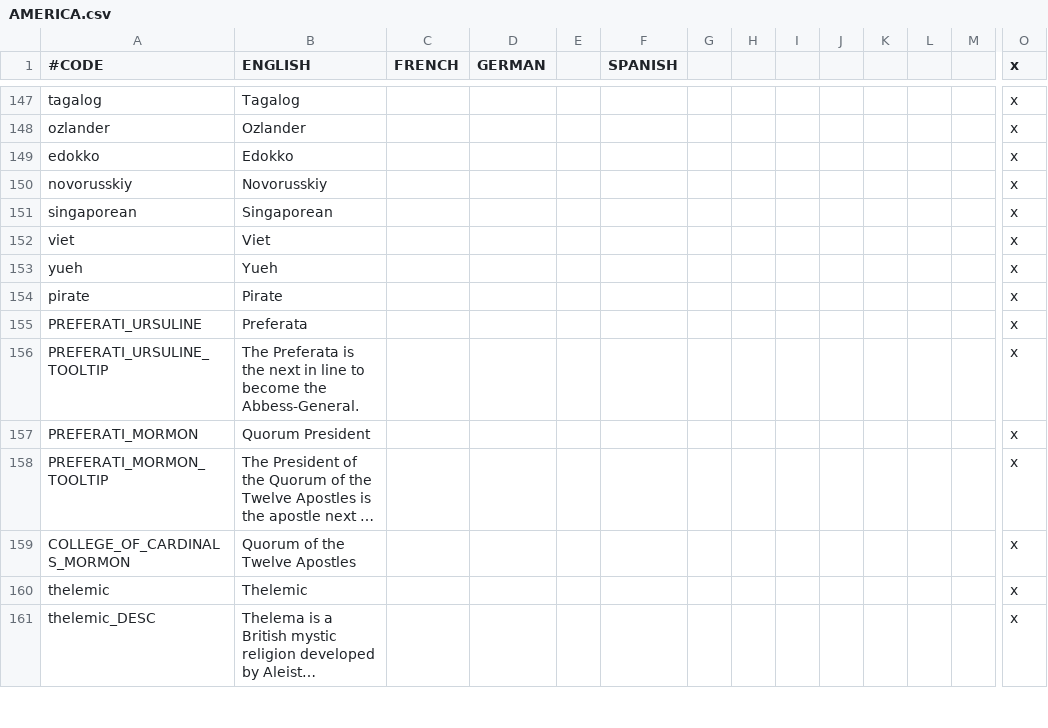
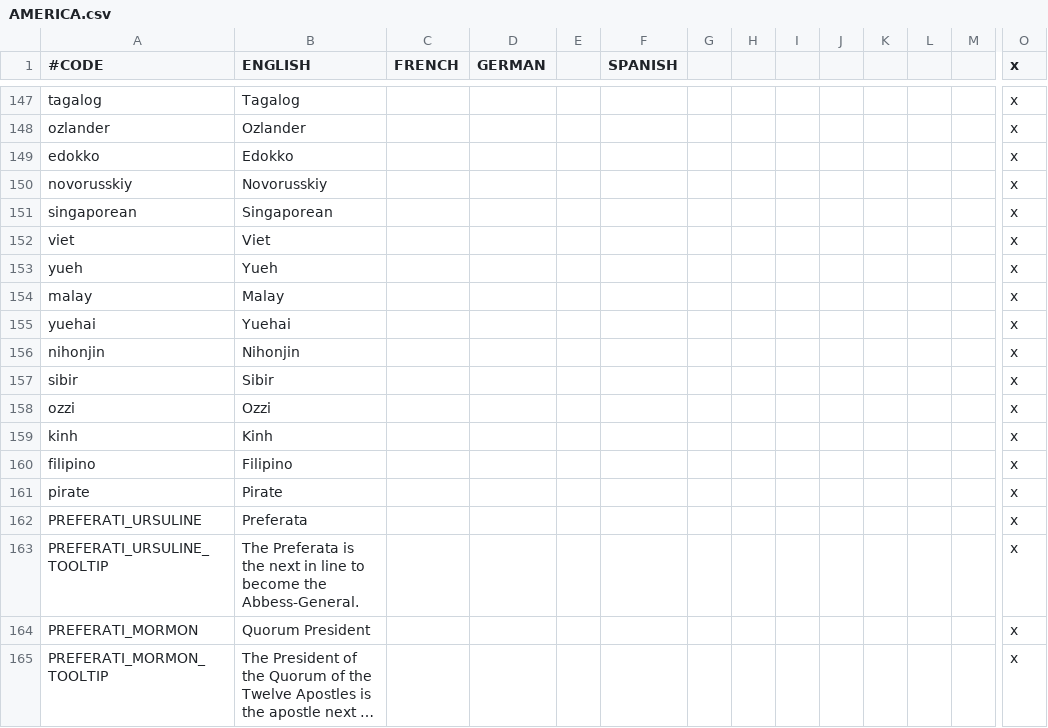
Before and after one commit to Ofaloaf/postapoc, a CSV file: After the End/localisation/AMERICA.csv, drawn as a sheet; only a part is shown, gaps mark what is left out; the shorter side is filled out with more unchanged rows; long unchanged cells end in …; rows hold the shown columns only; the diff names each change by its address in the sheet, - before the commit and + after, or states it on an @@ line.

Commit message:
Re-Added culture names

```diff
--- a/After the End/localisation/AMERICA.csv
+++ b/After the End/localisation/AMERICA.csv
+row 154: malay | Malay |  |  |  |  |  |  |  |  |  |  |  | x
+row 155: yuehai | Yuehai |  |  |  |  |  |  |  |  |  |  |  | x
+row 156: nihonjin | Nihonjin |  |  |  |  |  |  |  |  |  |  |  | x
+row 157: sibir | Sibir |  |  |  |  |  |  |  |  |  |  |  | x
+row 158: ozzi | Ozzi |  |  |  |  |  |  |  |  |  |  |  | x
+row 159: kinh | Kinh |  |  |  |  |  |  |  |  |  |  |  | x
+row 160: filipino | Filipino |  |  |  |  |  |  |  |  |  |  |  | x
```
